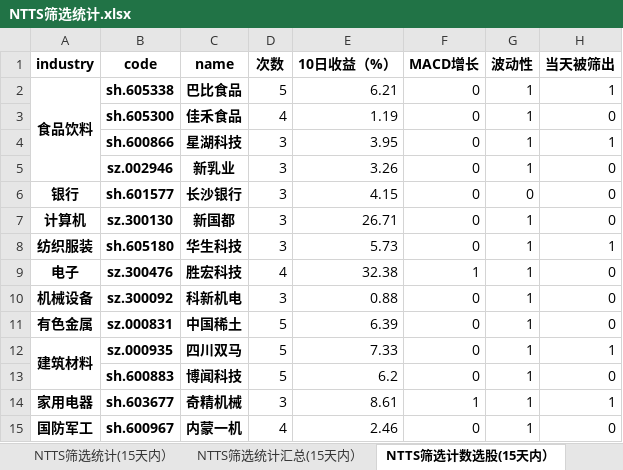
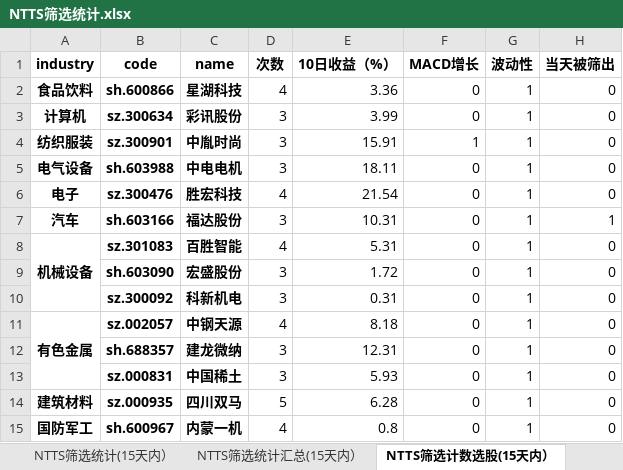
Before and after one commit to wusuaya/ever, an Excel workbook: NTTS筛选统计.xlsx, sheet NTTS筛选计数选股(15天内）, drawn as a sheet; only a part is shown; values as stored, in another font and other column widths than the file's, no borders; removed rows and columns are numbered as before the commit, all else as after; the diff covers the shown part only; the diff names each change by its address in the sheet, - before the commit and + after, or states it on an @@ line.

```diff
--- a/NTTS筛选统计.xlsx (sheet NTTS筛选计数选股(15天内）)
+++ b/NTTS筛选统计.xlsx (sheet NTTS筛选计数选股(15天内）)
-row 2: 食品饮料 | sh.605338 | 巴比食品 | 5 | 6.21 | 0 | 1 | 1
-row 3:  | sh.605300 | 佳禾食品 | 4 | 1.19 | 0 | 1 | 0
-A2 (industry): (empty)
+A2 (industry): 食品饮料
-D2 (次数): 3
+D2 (次数): 4
-E2 (10日收益（%）): 3.95
+E2 (10日收益（%）): 3.36
-H2 (当天被筛出): 1
+H2 (当天被筛出): 0
-row 5:  | sz.002946 | 新乳业 | 3 | 3.26 | 0 | 1 | 0
-row 6: 银行 | sh.601577 | 长沙银行 | 3 | 4.15 | 0 | 0 | 0
-B3 (code): sz.300130
+B3 (code): sz.300634
-C3 (name): 新国都
+C3 (name): 彩讯股份
-E3 (10日收益（%）): 26.71
+E3 (10日收益（%）): 3.99
-row 8: 纺织服装 | sh.605180 | 华生科技 | 3 | 5.73 | 0 | 1 | 1
+row 4: 纺织服装 | sz.300901 | 中胤时尚 | 3 | 15.91 | 1 | 1 | 0
+row 5: 电气设备 | sh.603988 | 中电电机 | 3 | 18.11 | 0 | 1 | 0
-E6 (10日收益（%）): 32.38
+E6 (10日收益（%）): 21.54
-F6 (MACD增长): 1
+F6 (MACD增长): 0
+row 7: 汽车 | sh.603166 | 福达股份 | 3 | 10.31 | 0 | 1 | 1
+row 8: 机械设备 | sz.301083 | 百胜智能 | 4 | 5.31 | 0 | 1 | 0
+row 9:  | sh.603090 | 宏盛股份 | 3 | 1.72 | 0 | 1 | 0
-A10 (industry): 机械设备
+A10 (industry): (empty)
-E10 (10日收益（%）): 0.88
+E10 (10日收益（%）): 0.31
+row 11: 有色金属 | sz.002057 | 中钢天源 | 4 | 8.18 | 0 | 1 | 0
+row 12:  | sh.688357 | 建龙微纳 | 3 | 12.31 | 0 | 1 | 0
-A13 (industry): 有色金属
+A13 (industry): (empty)
-D13 (次数): 5
+D13 (次数): 3
-E13 (10日收益（%）): 6.39
+E13 (10日收益（%）): 5.93
-A12:A13 merged
-E14 (10日收益（%）): 7.33
+E14 (10日收益（%）): 6.28
-H14 (当天被筛出): 1
+H14 (当天被筛出): 0
-row 13:  | sh.600883 | 博闻科技 | 5 | 6.2 | 0 | 1 | 0
-row 14: 家用电器 | sh.603677 | 奇精机械 | 3 | 8.61 | 1 | 1 | 1
-E15 (10日收益（%）): 2.46
+E15 (10日收益（%）): 0.8
```
Also changed, not shown: 9 added rows, 6 removed rows and 30 edited cells elsewhere in this sheet, sheet NTTS筛选统计(15天内）, sheet 策略叠加统计（2025-06-13), sheet NTTS筛选统计汇总(15天内）, sheet NTTS筛选行业统计(15天内）, other sheet tabs.
